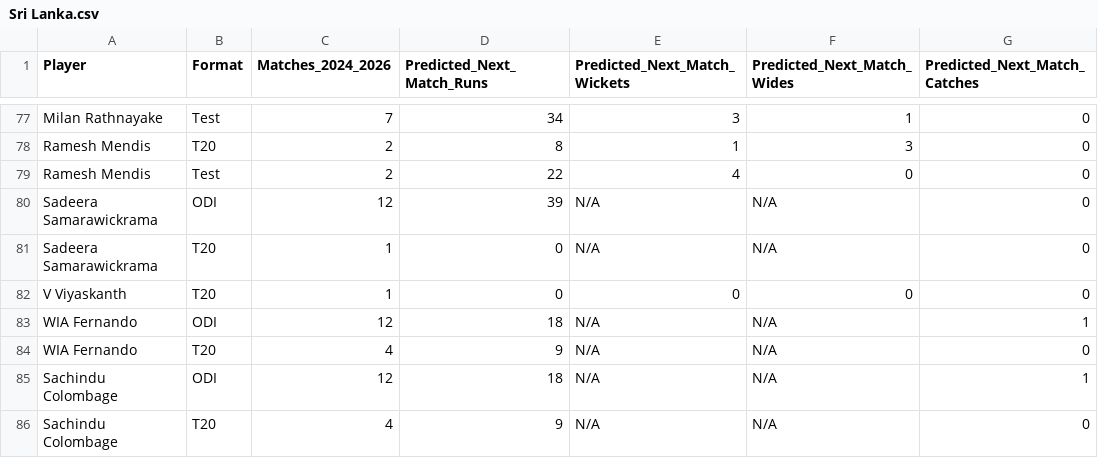
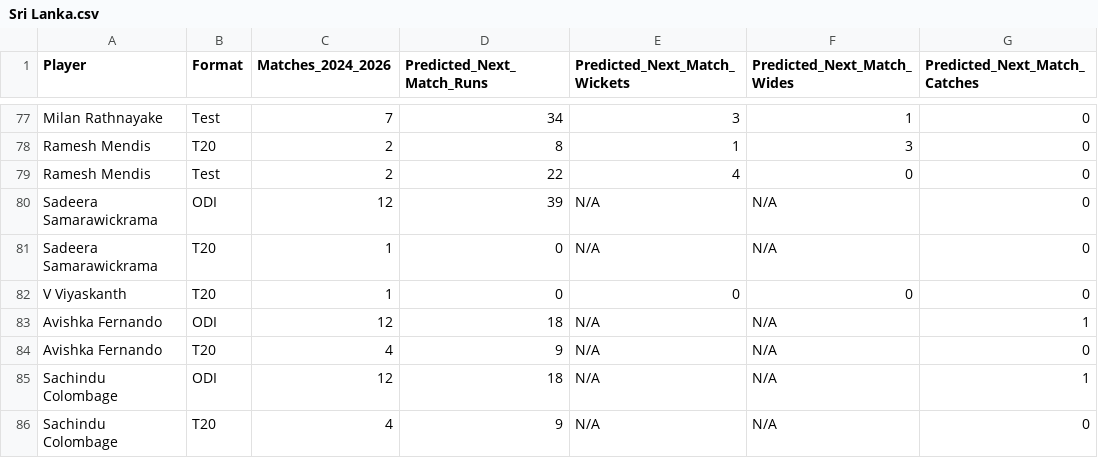
Before and after one commit to Ishad-Shyamal/R26-IT-096, a CSV file: server/microservice-2/predictions/Sri Lanka.csv, drawn as a sheet; only a part is shown, gaps mark what is left out; the diff names each change by its address in the sheet, - before the commit and + after, or states it on an @@ line.

```diff
--- a/server/microservice-2/predictions/Sri Lanka.csv
+++ b/server/microservice-2/predictions/Sri Lanka.csv
-A83:A84 (Player): WIA Fernando
+A83:A84 (Player): Avishka Fernando
```
Also changed, not shown: server/microservice-2/predictions/England.csv, server/microservice-2/predictions/Pakistan.csv, 4 other files.
